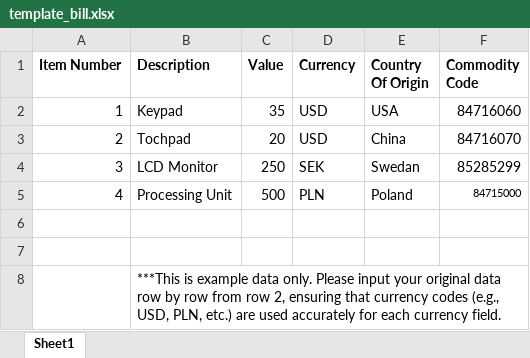
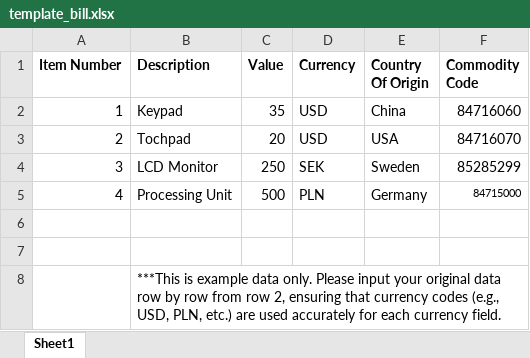
Before and after one commit to madhukrishna2004/tradetariffv1, an Excel workbook: src/static/template_bill.xlsx, sheet Sheet1, drawn as a sheet; values as stored, in another font and other column widths than the file's, no borders; the diff names each change by its address in the sheet, - before the commit and + after, or states it on an @@ line.

```diff
--- a/src/static/template_bill.xlsx (sheet Sheet1)
+++ b/src/static/template_bill.xlsx (sheet Sheet1)
-E2 (Country Of Origin): USA
+E2 (Country Of Origin): China
-E3 (Country Of Origin): China
+E3 (Country Of Origin): USA
-E4 (Country Of Origin): Swedan
+E4 (Country Of Origin): Sweden
-E5 (Country Of Origin): Poland
+E5 (Country Of Origin): Germany
```
Also changed, not shown: processed_data.xlsx, 8 other files.
